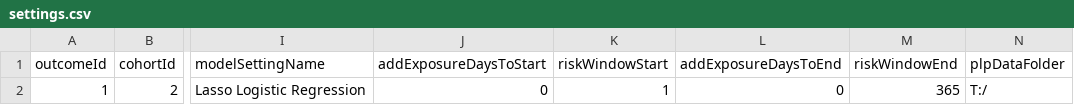
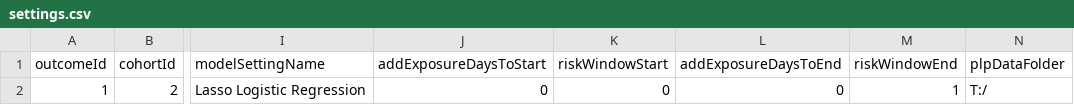
Before and after one commit to OHDSI/ShinyDeploy, a CSV file: smokingPhenotypeExplorer/data/settings.csv, drawn as a sheet; only a part is shown, gaps mark what is left out; the diff names each change by its address in the sheet, - before the commit and + after, or states it on an @@ line.

Commit message:
fixing smoking settings

```diff
--- a/smokingPhenotypeExplorer/data/settings.csv
+++ b/smokingPhenotypeExplorer/data/settings.csv
-K2 (riskWindowStart): 1
+K2 (riskWindowStart): 0
-M2 (riskWindowEnd): 365
+M2 (riskWindowEnd): 1
```
